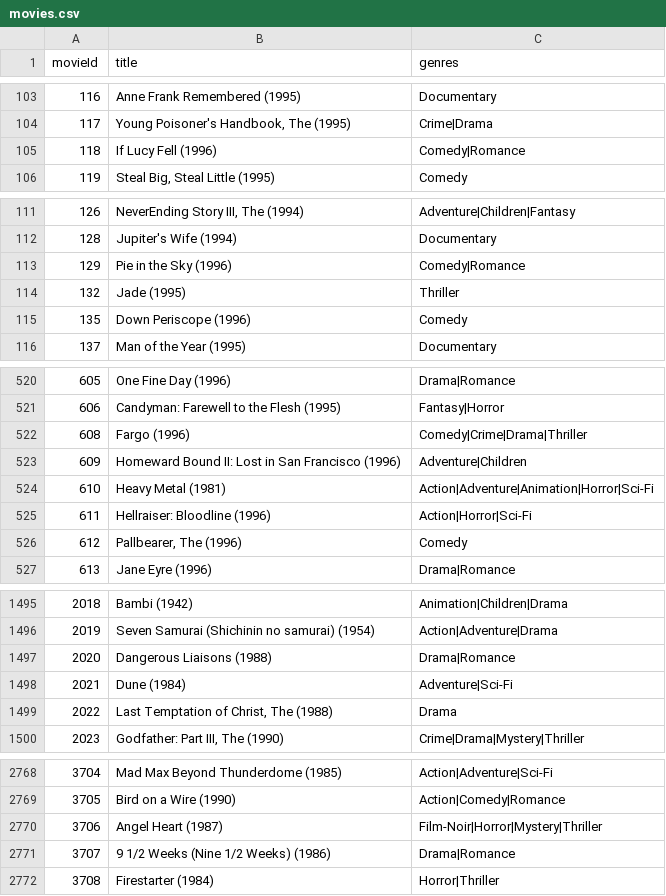
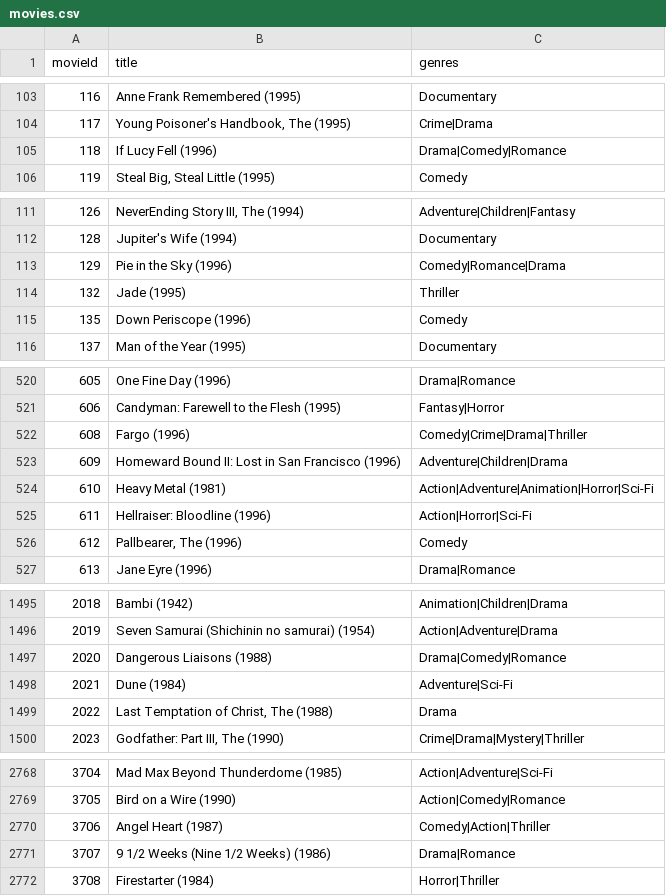
Before and after one commit to Chainathan/movie-recommendation-aws-personalize, a CSV file: movies.csv, drawn as a sheet; only a part is shown, gaps mark what is left out; the diff covers the shown part only.

```diff
--- a/movies.csv
+++ b/movies.csv
@@ -104,3 +104,3 @@ movieId,title,genres
 117,"Young Poisoner's Handbook, The (1995)",Crime|Drama
-118,If Lucy Fell (1996),Comedy|Romance
+118,If Lucy Fell (1996),Drama|Comedy|Romance
 119,"Steal Big, Steal Little (1995)",Comedy
@@ -112,3 +112,3 @@ movieId,title,genres
 128,Jupiter's Wife (1994),Documentary
-129,Pie in the Sky (1996),Comedy|Romance
+129,Pie in the Sky (1996),Comedy|Romance|Drama
 132,Jade (1995),Thriller
@@ -522,3 +522,3 @@ movieId,title,genres
 608,Fargo (1996),Comedy|Crime|Drama|Thriller
-609,Homeward Bound II: Lost in San Francisco (1996),Adventure|Children
+609,Homeward Bound II: Lost in San Francisco (1996),Adventure|Children|Drama
 610,Heavy Metal (1981),Action|Adventure|Animation|Horror|Sci-Fi
@@ -1496,3 +1496,3 @@ movieId,title,genres
 2019,Seven Samurai (Shichinin no samurai) (1954),Action|Adventure|Drama
-2020,Dangerous Liaisons (1988),Drama|Romance
+2020,Dangerous Liaisons (1988),Drama|Comedy|Romance
 2021,Dune (1984),Adventure|Sci-Fi
@@ -2769,3 +2769,3 @@ movieId,title,genres
 3705,Bird on a Wire (1990),Action|Comedy|Romance
-3706,Angel Heart (1987),Film-Noir|Horror|Mystery|Thriller
+3706,Angel Heart (1987),Comedy|Action|Thriller
 3707,9 1/2 Weeks (Nine 1/2 Weeks) (1986),Drama|Romance
```
Also changed, not shown: 6 edited cells elsewhere in this file.
